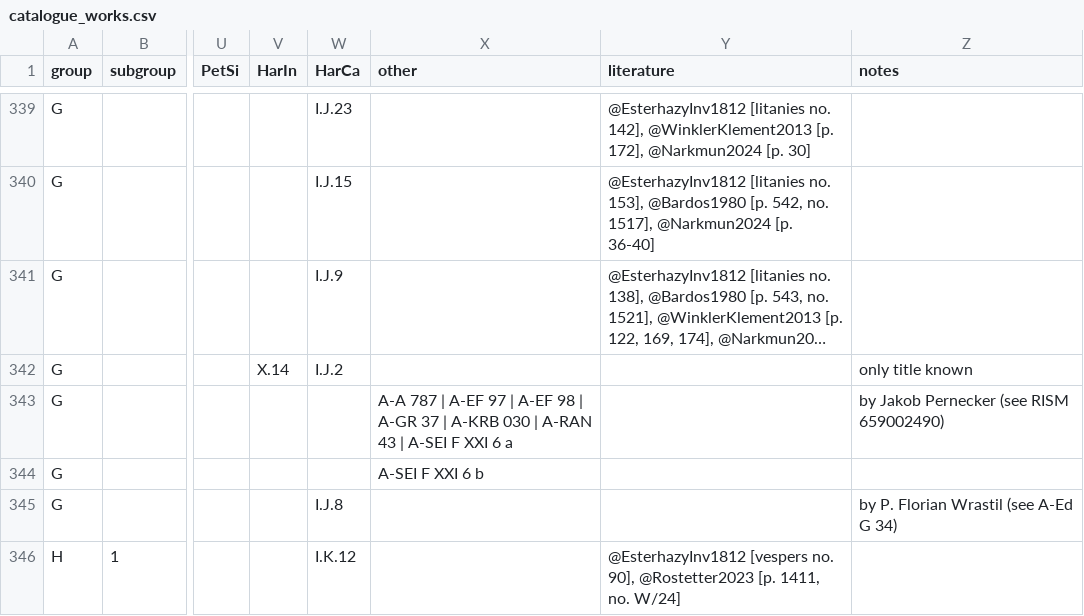
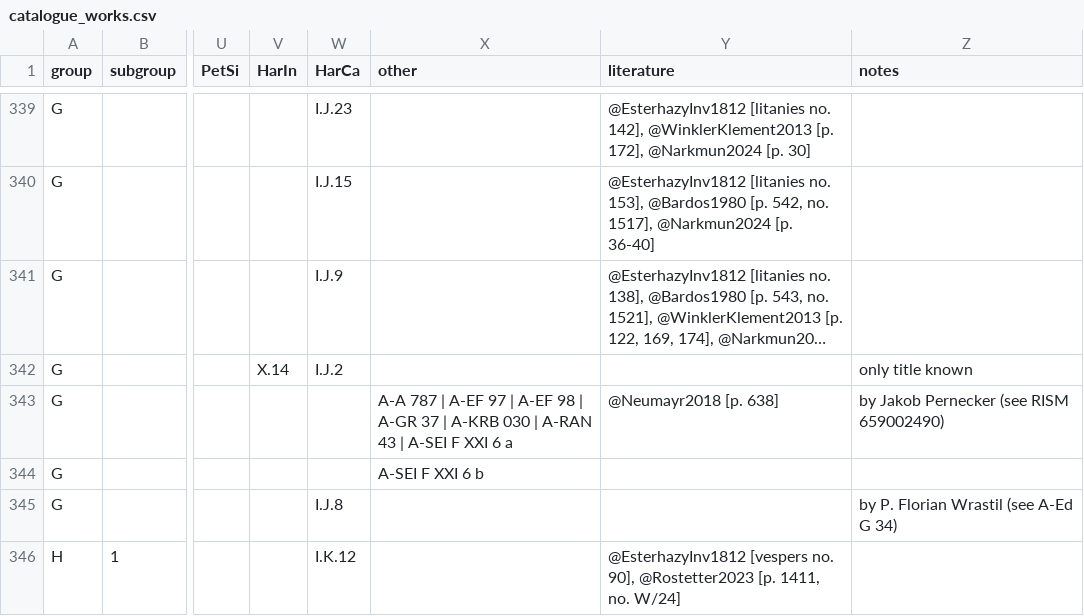
Before and after one commit to edition-esser-skala/werner-catalogue-of-works, a CSV file: data/catalogue_works.csv, drawn as a sheet; only a part is shown, gaps mark what is left out; long unchanged cells end in …; the diff names each change by its address in the sheet, - before the commit and + after, or states it on an @@ line.

Commit message:
adds references Kim1998 and Neumayr2018

```diff
--- a/data/catalogue_works.csv
+++ b/data/catalogue_works.csv
-Y343 (literature): (empty)
+Y343 (literature): @Neumayr2018 [p. 638]
```
Also changed, not shown: 9 other files.
